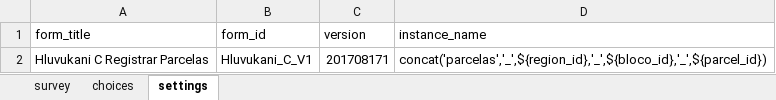
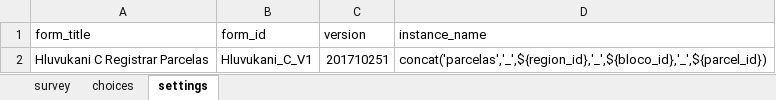
Before and after one commit to TerraFirmaMozambique/hluvukani-odk-forms, an Excel workbook: Hluvukani_C_registrar_parcelas/Hluvukani_C_registrar_parcelas-media/Hluvukani_C_registrar_parcelas.xlsx, sheet settings, drawn as a sheet; values as stored, in another font and other column widths than the file's, no borders; the diff names each change by its address in the sheet, - before the commit and + after, or states it on an @@ line.

Commit message:
Updates Form C with new names

```diff
--- a/Hluvukani_C_registrar_parcelas/Hluvukani_C_registrar_parcelas-media/Hluvukani_C_registrar_parcelas.xlsx (sheet settings)
+++ b/Hluvukani_C_registrar_parcelas/Hluvukani_C_registrar_parcelas-media/Hluvukani_C_registrar_parcelas.xlsx (sheet settings)
-C2 (version): 201708171
+C2 (version): 201710251
```
Also changed, not shown: 4 other files.
